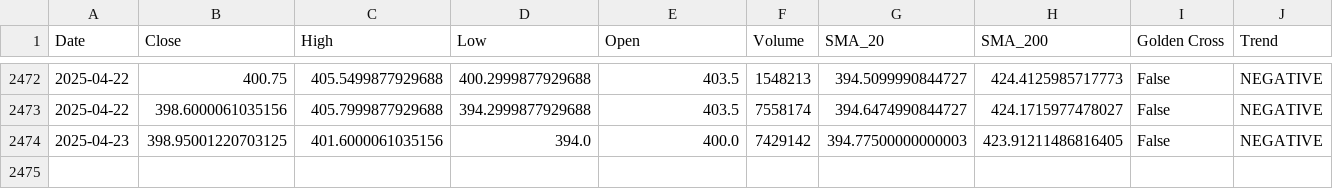
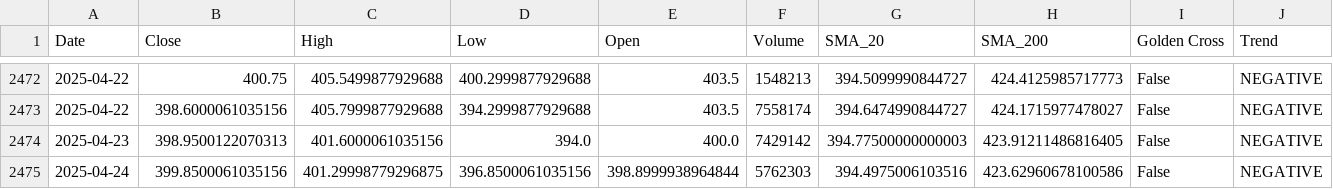
Before and after one commit to sohamdeshpande/nifty-analysis, a CSV file: data/COALINDIA.NS.csv, drawn as a sheet; only a part is shown, gaps mark what is left out; rows hold the shown columns only; the diff names each change by its address in the sheet, - before the commit and + after, or states it on an @@ line.

```diff
--- a/data/COALINDIA.NS.csv
+++ b/data/COALINDIA.NS.csv
-B2474 (Close): 398.95001220703125
+B2474 (Close): 398.9500122070313
+row 2475: 2025-04-24 | 399.8500061035156 | 401.29998779296875 | 396.8500061035156 | 398.8999938964844 | 5762303 | 394.4975006103516 | 423.62960678100586 | False | NEGATIVE
```
Also changed, not shown: data/HINDUNILVR.NS.csv, data/ICICIBANK.NS.csv, 47 other files.
